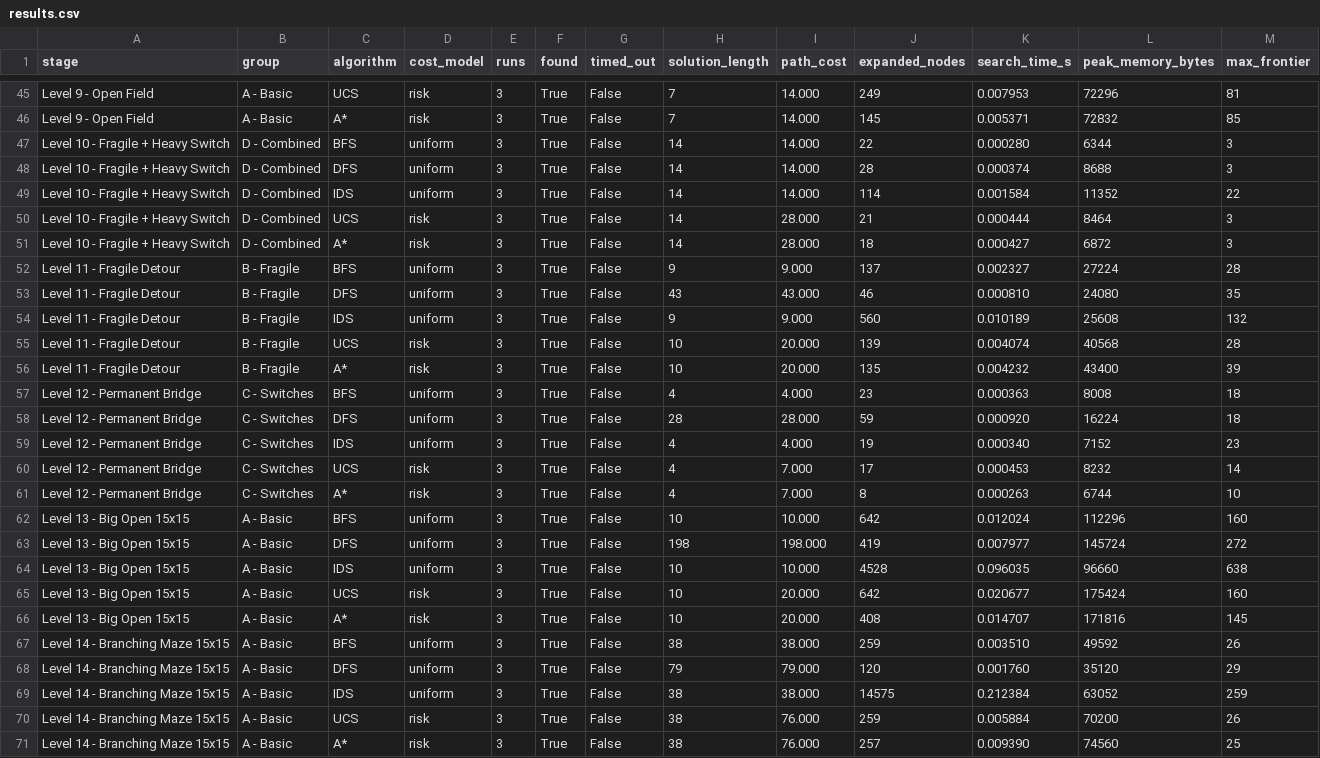
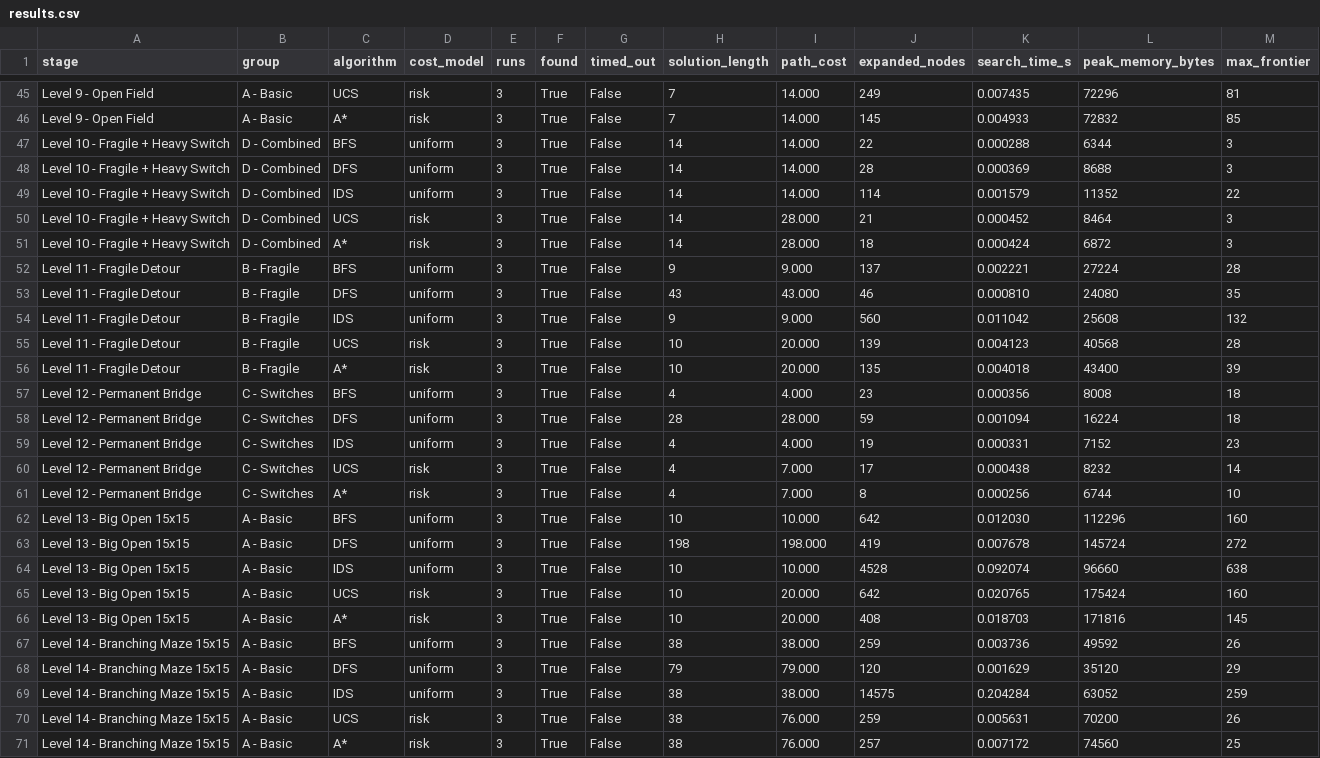
Before and after one commit to KienBuiTan-ichica-1/Bloxorz-Solver, a CSV file: Source/experiments/results.csv, drawn as a sheet; only a part is shown, gaps mark what is left out; the diff covers the shown part only; the diff names each change by its address in the sheet, - before the commit and + after, or states it on an @@ line.

```diff
--- a/Source/experiments/results.csv
+++ b/Source/experiments/results.csv
-K45 (search_time_s): 0.007953
+K45 (search_time_s): 0.007435
-K46 (search_time_s): 0.005371
+K46 (search_time_s): 0.004933
-K47 (search_time_s): 0.000280
+K47 (search_time_s): 0.000288
-K48 (search_time_s): 0.000374
+K48 (search_time_s): 0.000369
-K49 (search_time_s): 0.001584
+K49 (search_time_s): 0.001579
-K50 (search_time_s): 0.000444
+K50 (search_time_s): 0.000452
-K51 (search_time_s): 0.000427
+K51 (search_time_s): 0.000424
-K52 (search_time_s): 0.002327
+K52 (search_time_s): 0.002221
-K54 (search_time_s): 0.010189
+K54 (search_time_s): 0.011042
-K55 (search_time_s): 0.004074
+K55 (search_time_s): 0.004123
-K56 (search_time_s): 0.004232
+K56 (search_time_s): 0.004018
-K57 (search_time_s): 0.000363
+K57 (search_time_s): 0.000356
-K58 (search_time_s): 0.000920
+K58 (search_time_s): 0.001094
-K59 (search_time_s): 0.000340
+K59 (search_time_s): 0.000331
-K60 (search_time_s): 0.000453
+K60 (search_time_s): 0.000438
-K61 (search_time_s): 0.000263
+K61 (search_time_s): 0.000256
-K62 (search_time_s): 0.012024
+K62 (search_time_s): 0.012030
-K63 (search_time_s): 0.007977
+K63 (search_time_s): 0.007678
-K64 (search_time_s): 0.096035
+K64 (search_time_s): 0.092074
-K65 (search_time_s): 0.020677
+K65 (search_time_s): 0.020765
-K66 (search_time_s): 0.014707
+K66 (search_time_s): 0.018703
-K67 (search_time_s): 0.003510
+K67 (search_time_s): 0.003736
-K68 (search_time_s): 0.001760
+K68 (search_time_s): 0.001629
-K69 (search_time_s): 0.212384
+K69 (search_time_s): 0.204284
-K70 (search_time_s): 0.005884
+K70 (search_time_s): 0.005631
-K71 (search_time_s): 0.009390
+K71 (search_time_s): 0.007172
```
Also changed, not shown: 87 edited cells elsewhere in this file, 16 other files.
